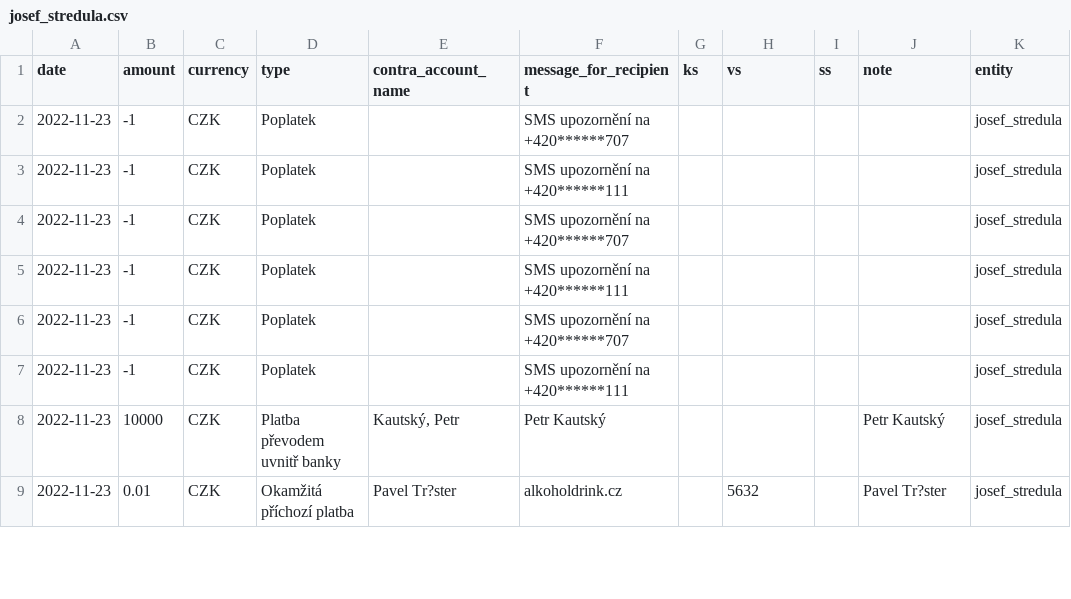
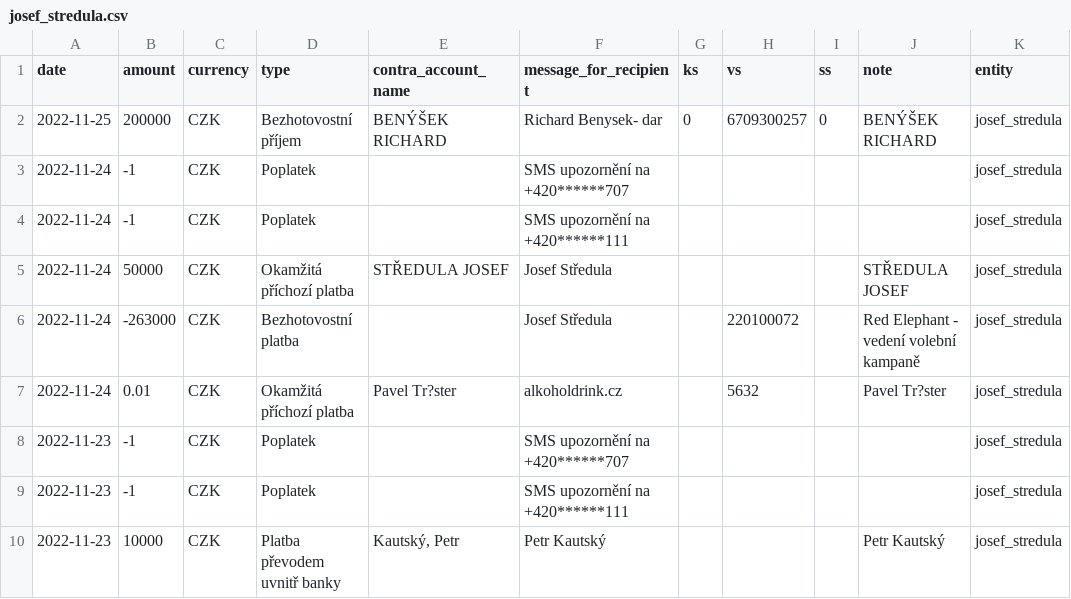
Before and after one commit to opop999/TI_monitoring_transparent_accounts_2023, a CSV file: output/fio/individual_accounts/josef_stredula.csv, drawn as a sheet; only a part is shown; the shorter side is filled out with more unchanged rows.

```diff
--- a/output/fio/individual_accounts/josef_stredula.csv
+++ b/output/fio/individual_accounts/josef_stredula.csv
@@ -1,6 +1,8 @@
 date,amount,currency,type,contra_account_name,message_for_recipient,ks,vs,ss,note,entity
-2022-11-23,-1,CZK,Poplatek,,SMS upozornění na +420******707,,,,,josef_stredula
-2022-11-23,-1,CZK,Poplatek,,SMS upozornění na +420******111,,,,,josef_stredula
-2022-11-23,-1,CZK,Poplatek,,SMS upozornění na +420******707,,,,,josef_stredula
-2022-11-23,-1,CZK,Poplatek,,SMS upozornění na +420******111,,,,,josef_stredula
+2022-11-25,200000,CZK,Bezhotovostní příjem,BENÝŠEK RICHARD,Richard Benysek- dar,0,6709300257,0,BENÝŠEK RICHARD,josef_stredula
+2022-11-24,-1,CZK,Poplatek,,SMS upozornění na +420******707,,,,,josef_stredula
+2022-11-24,-1,CZK,Poplatek,,SMS upozornění na +420******111,,,,,josef_stredula
+2022-11-24,50000,CZK,Okamžitá příchozí platba,STŘEDULA JOSEF,Josef Středula,,,,STŘEDULA JOSEF,josef_stredula
+2022-11-24,-263000,CZK,Bezhotovostní platba,,Josef Středula,,220100072,,Red Elephant - vedení volební kampaně,josef_stredula
+2022-11-24,0.01,CZK,Okamžitá příchozí platba,Pavel Tr?ster,alkoholdrink.cz,,5632,,Pavel Tr?ster,josef_stredula
 2022-11-23,-1,CZK,Poplatek,,SMS upozornění na +420******707,,,,,josef_stredula
```
Also changed, not shown: output/csas/individual_accounts/danuse_nerudova.csv, output/fio/fio_merged_data.csv, 30 other files.
